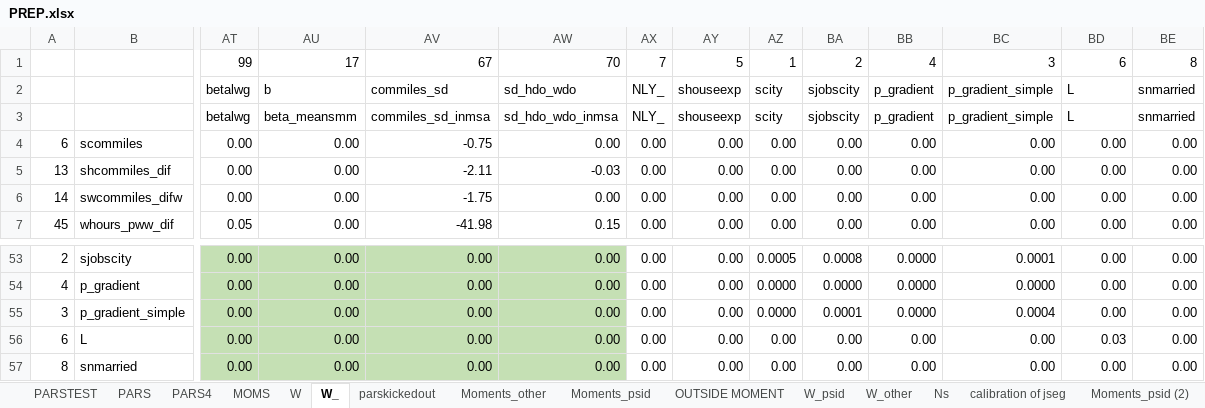
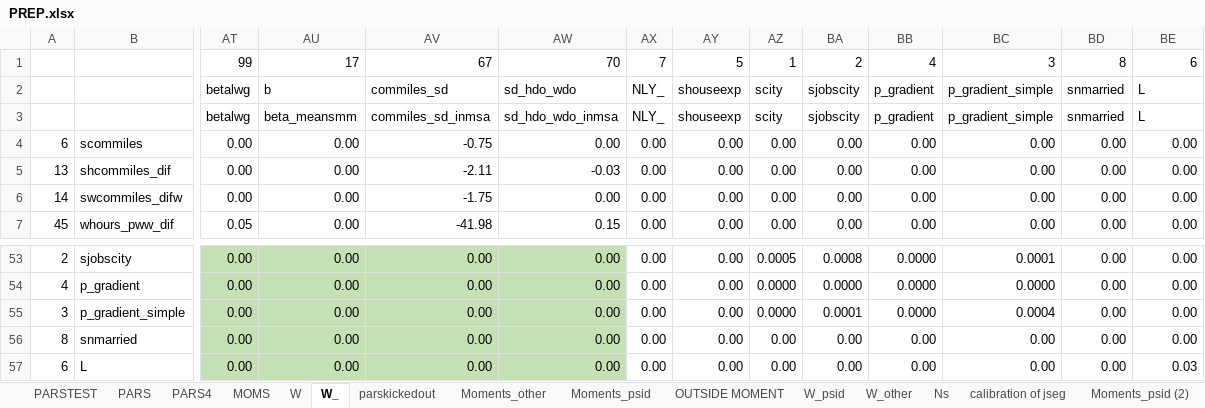
Before and after one commit to tranosov/JMP, an Excel workbook: input/PREP.xlsx, sheet W_, drawn as a sheet; only a part is shown, gaps mark what is left out; values as stored, in another font and other column widths than the file's, no borders; conditional formats not drawn; removed rows and columns are numbered as before the commit, all else as after; rows hold the shown columns only; the diff names each change by its address in the sheet, - before the commit and + after, or states it on an @@ line.

```diff
--- a/input/PREP.xlsx (sheet W_)
+++ b/input/PREP.xlsx (sheet W_)
-BD1: 6
+BD1: 8
-BE1: 8
+BE1: 6
-BD2:BD3: L
+BD2:BD3: snmarried
-BE2:BE3: snmarried
+BE2:BE3: L
-row 56: 6 | L | 0.00 | 0.00 | 0.00 | 0.00 | 0.00 | 0.00 | 0.00 | 0.00 | 0.00 | 0.00 | 0.03 | 0.00
+row 57: 6 | L | 0.00 | 0.00 | 0.00 | 0.00 | 0.00 | 0.00 | 0.00 | 0.00 | 0.00 | 0.00 | 0.00 | 0.03
```
Also changed, not shown: sheet PARS, sheet PARS4, sheet PARSTEST, sheet MOMS, sheet W, sheet calibration of jseg, 1 more sheet, formulas that keep their value, hidden cells.
